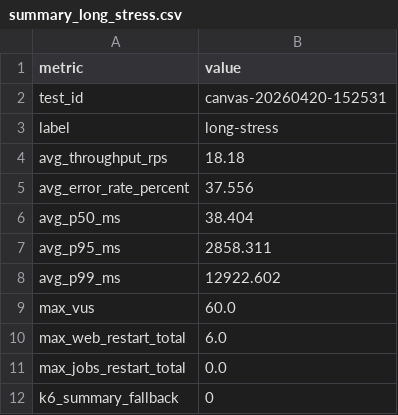
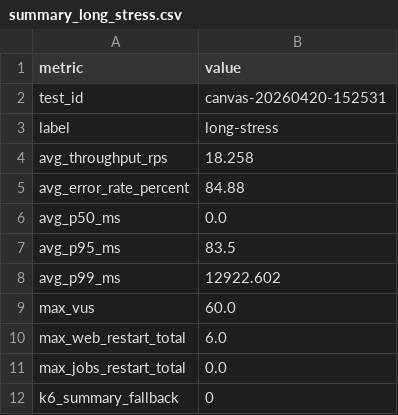
Before and after one commit to giakhanh22024558/canvas-k8s, a CSV file: testing/results/canvas-20260420-152531/summary_long_stress.csv, drawn as a sheet.

Commit message:
Add test results for canvas-20260420-152531

```diff
--- a/testing/results/canvas-20260420-152531/summary_long_stress.csv
+++ b/testing/results/canvas-20260420-152531/summary_long_stress.csv
@@ -3,6 +3,6 @@ test_id,canvas-20260420-152531
 label,long-stress
-avg_throughput_rps,18.18
-avg_error_rate_percent,37.556
-avg_p50_ms,38.404
-avg_p95_ms,2858.311
+avg_throughput_rps,18.258
+avg_error_rate_percent,84.88
+avg_p50_ms,0.0
+avg_p95_ms,83.5
 avg_p99_ms,12922.602
```
Also changed, not shown: 2 other files.
